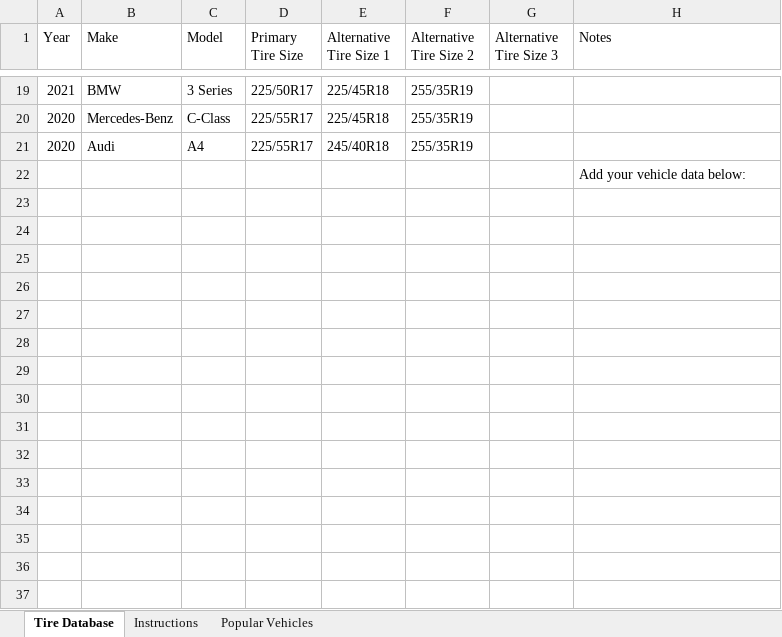
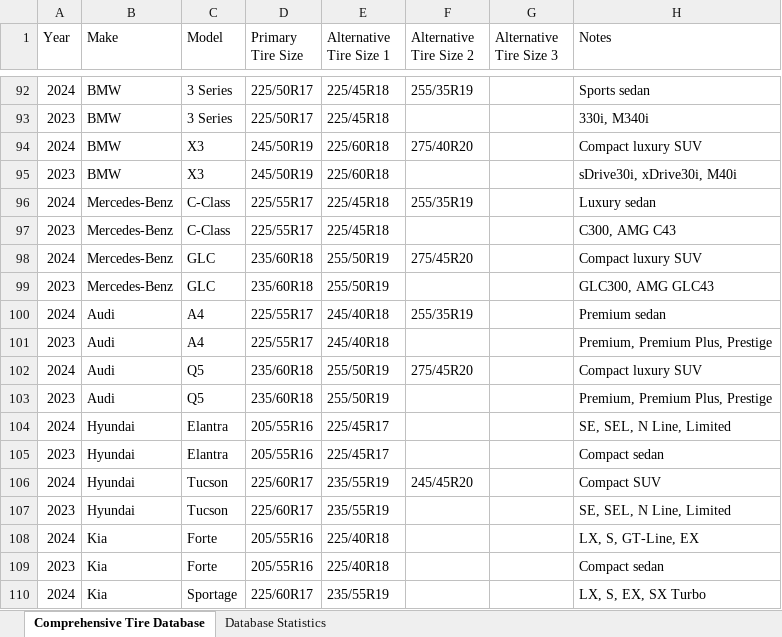
Before and after one commit to msykkk/roland, an Excel workbook: tire-database.xlsx, sheet Comprehensive Tire Database, drawn as a sheet; only a part is shown, gaps mark what is left out; values as stored, in another font and other column widths than the file's, no borders; removed rows and columns are numbered as before the commit, all else as after; the diff covers the shown part only; the diff names each change by its address in the sheet, - before the commit and + after, or states it on an @@ line.

```diff
--- a/tire-database.xlsx (sheet Comprehensive Tire Database)
+++ b/tire-database.xlsx (sheet Comprehensive Tire Database)
-sheet tab: Tire Database
+sheet tab: Comprehensive Tire Database
-sheet tab: Instructions
+sheet tab: Database Statistics
-sheet tab: Popular Vehicles
-A92 (Year): 2021
+A92 (Year): 2024
-H92 (Notes): (empty)
+H92 (Notes): Sports sedan
+row 93: 2023 | BMW | 3 Series | 225/50R17 | 225/45R18 |  |  | 330i, M340i
+row 94: 2024 | BMW | X3 | 245/50R19 | 225/60R18 | 275/40R20 |  | Compact luxury SUV
+row 95: 2023 | BMW | X3 | 245/50R19 | 225/60R18 |  |  | sDrive30i, xDrive30i, M40i
-A96 (Year): 2020
+A96 (Year): 2024
-H96 (Notes): (empty)
+H96 (Notes): Luxury sedan
+row 97: 2023 | Mercedes-Benz | C-Class | 225/55R17 | 225/45R18 |  |  | C300, AMG C43
+row 98: 2024 | Mercedes-Benz | GLC | 235/60R18 | 255/50R19 | 275/45R20 |  | Compact luxury SUV
+row 99: 2023 | Mercedes-Benz | GLC | 235/60R18 | 255/50R19 |  |  | GLC300, AMG GLC43
-A100 (Year): 2020
+A100 (Year): 2024
-H100 (Notes): (empty)
+H100 (Notes): Premium sedan
-row 22:  |  |  |  |  |  |  | Add your vehicle data below:
+row 101: 2023 | Audi | A4 | 225/55R17 | 245/40R18 |  |  | Premium, Premium Plus, Prestige
+row 102: 2024 | Audi | Q5 | 235/60R18 | 255/50R19 | 275/45R20 |  | Compact luxury SUV
+row 103: 2023 | Audi | Q5 | 235/60R18 | 255/50R19 |  |  | Premium, Premium Plus, Prestige
+row 104: 2024 | Hyundai | Elantra | 205/55R16 | 225/45R17 |  |  | SE, SEL, N Line, Limited
+row 105: 2023 | Hyundai | Elantra | 205/55R16 | 225/45R17 |  |  | Compact sedan
+row 106: 2024 | Hyundai | Tucson | 225/60R17 | 235/55R19 | 245/45R20 |  | Compact SUV
+row 107: 2023 | Hyundai | Tucson | 225/60R17 | 235/55R19 |  |  | SE, SEL, N Line, Limited
+row 108: 2024 | Kia | Forte | 205/55R16 | 225/40R18 |  |  | LX, S, GT-Line, EX
+row 109: 2023 | Kia | Forte | 205/55R16 | 225/40R18 |  |  | Compact sedan
+row 110: 2024 | Kia | Sportage | 225/60R17 | 235/55R19 |  |  | LX, S, EX, SX Turbo
```
Also changed, not shown: 95 added rows, 11 removed rows and 17 edited cells elsewhere in this sheet, sheet Database Statistics, 7 other files.
